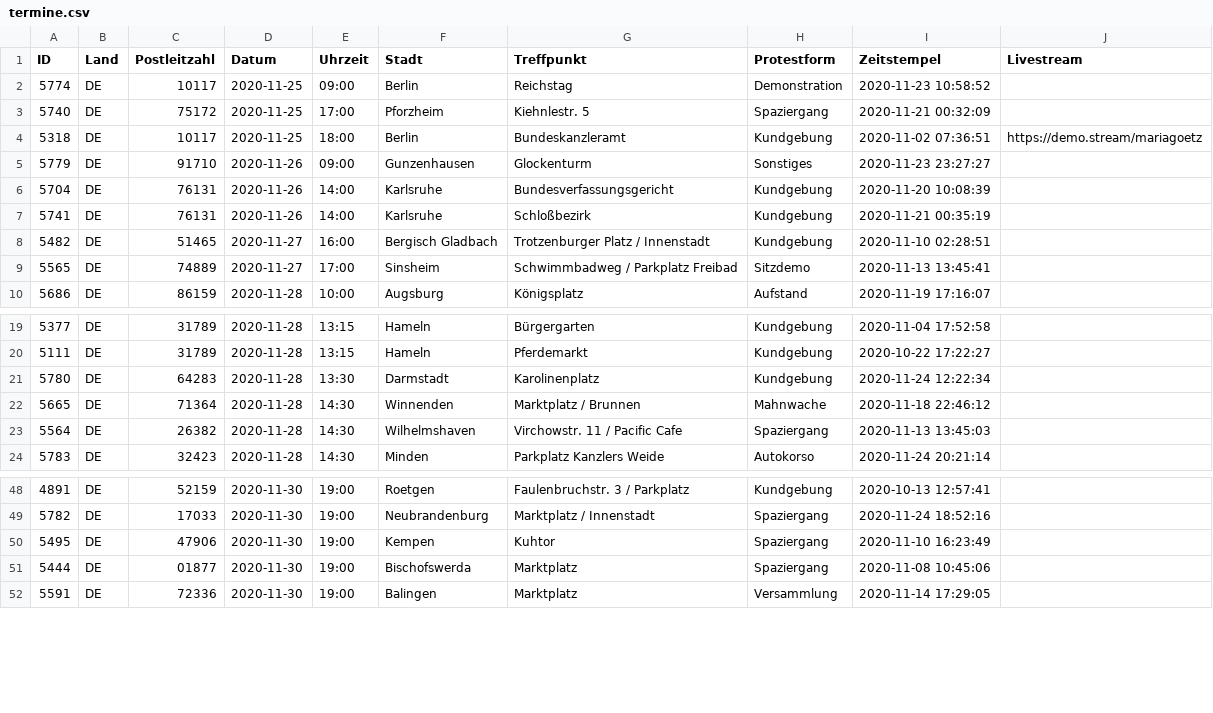
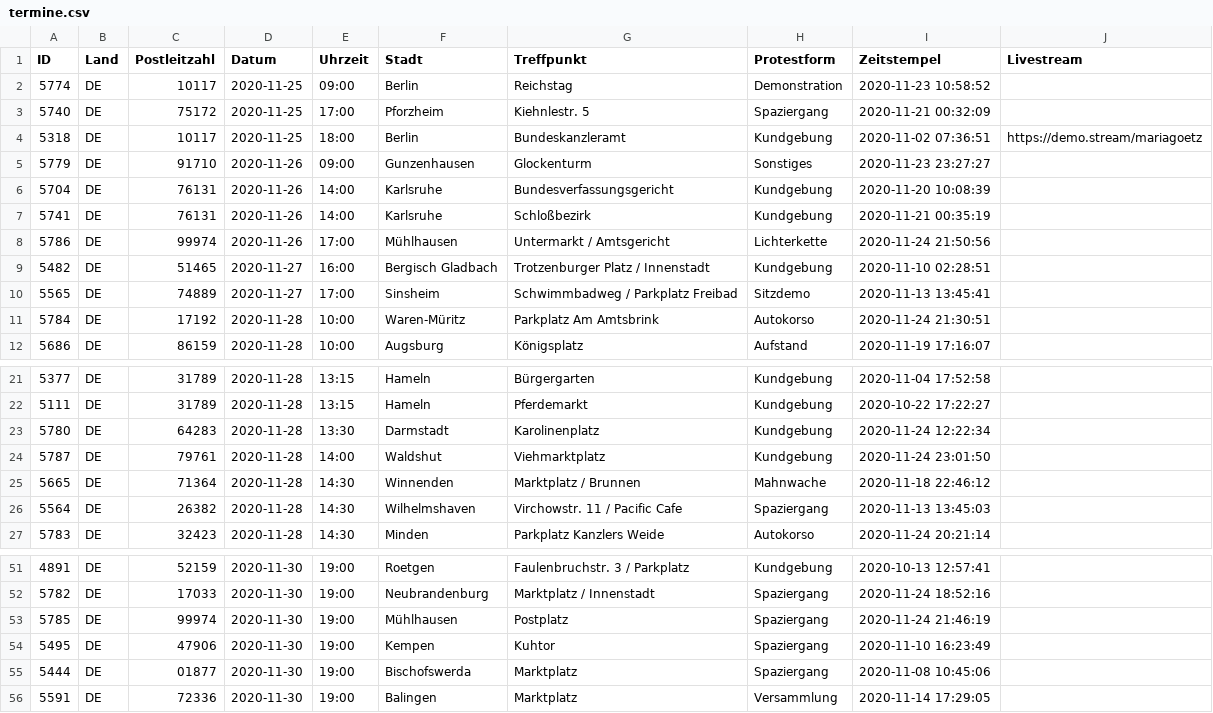
Before and after one commit to anonymous-tld/m.terminkalender.top, a CSV file: _data/termine.csv, drawn as a sheet; only a part is shown, gaps mark what is left out.

Commit message:
Update termine.csv from https://demo.terminkalender.top/termine.csv

```diff
--- a/_data/termine.csv
+++ b/_data/termine.csv
@@ -7,4 +7,6 @@ ID,Land,Postleitzahl,Datum,Uhrzeit,Stadt,Treffpunkt,Protestform,Zeitstempel,Live
 5741,DE,76131,2020-11-26,14:00,Karlsruhe,Schloßbezirk,Kundgebung,2020-11-21 00:35:19,
+5786,DE,99974,2020-11-26,17:00,Mühlhausen,Untermarkt / Amtsgericht,Lichterkette,2020-11-24 21:50:56,
 5482,DE,51465,2020-11-27,16:00,Bergisch Gladbach,Trotzenburger Platz / Innenstadt,Kundgebung,2020-11-10 02:28:51,
 5565,DE,74889,2020-11-27,17:00,Sinsheim,Schwimmbadweg / Parkplatz Freibad,Sitzdemo,2020-11-13 13:45:41,
+5784,DE,17192,2020-11-28,10:00,Waren-Müritz,Parkplatz Am Amtsbrink,Autokorso,2020-11-24 21:30:51,
 5686,DE,86159,2020-11-28,10:00,Augsburg,Königsplatz,Aufstand,2020-11-19 17:16:07,
@@ -21,2 +23,3 @@ ID,Land,Postleitzahl,Datum,Uhrzeit,Stadt,Treffpunkt,Protestform,Zeitstempel,Live
 5780,DE,64283,2020-11-28,13:30,Darmstadt,Karolinenplatz,Kundgebung,2020-11-24 12:22:34,
+5787,DE,79761,2020-11-28,14:00,Waldshut,Viehmarktplatz,Kundgebung,2020-11-24 23:01:50,
 5665,DE,71364,2020-11-28,14:30,Winnenden,Marktplatz / Brunnen,Mahnwache,2020-11-18 22:46:12,
@@ -49,2 +52,3 @@ ID,Land,Postleitzahl,Datum,Uhrzeit,Stadt,Treffpunkt,Protestform,Zeitstempel,Live
 5782,DE,17033,2020-11-30,19:00,Neubrandenburg,Marktplatz / Innenstadt,Spaziergang,2020-11-24 18:52:16,
+5785,DE,99974,2020-11-30,19:00,Mühlhausen,Postplatz,Spaziergang,2020-11-24 21:46:19,
 5495,DE,47906,2020-11-30,19:00,Kempen,Kuhtor,Spaziergang,2020-11-10 16:23:49,
```
